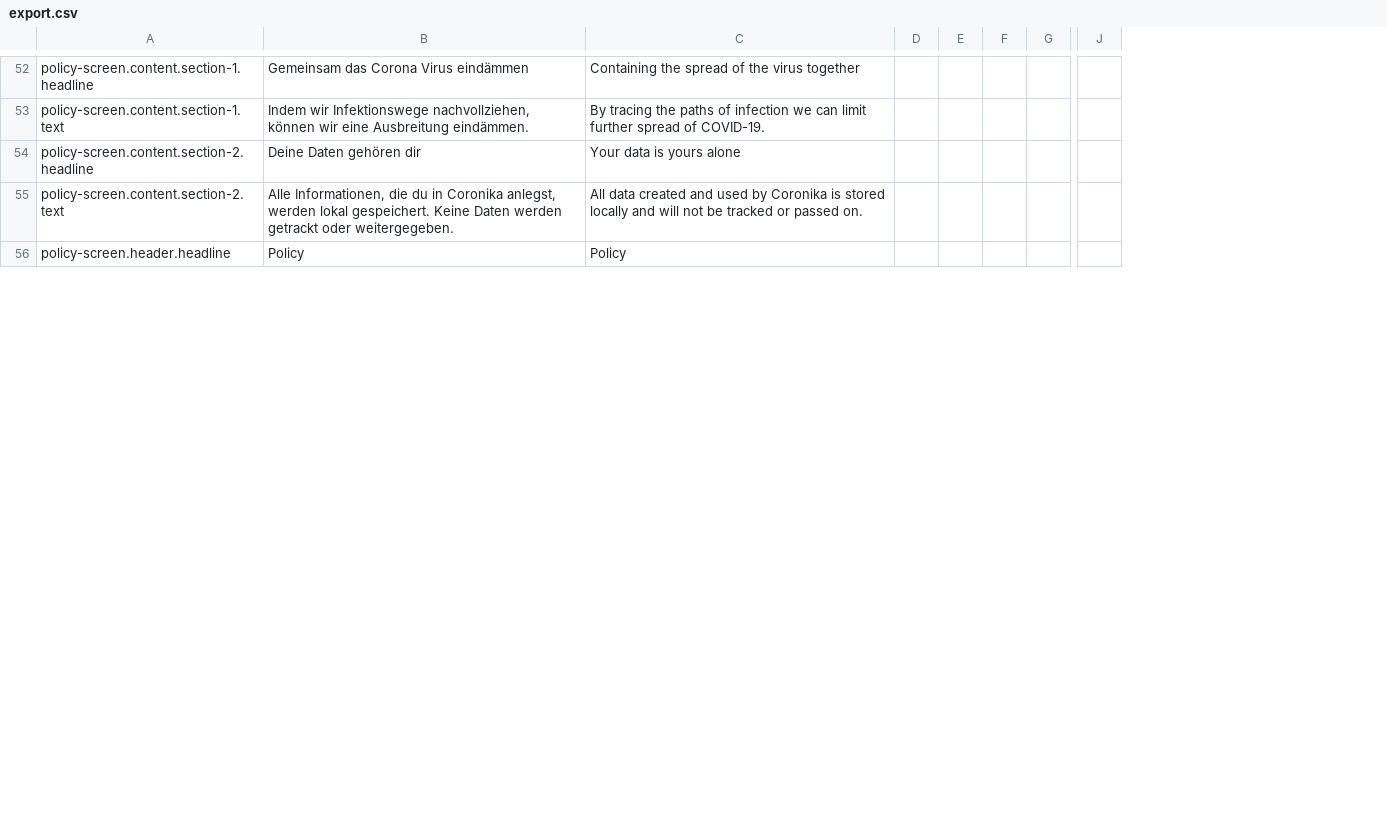
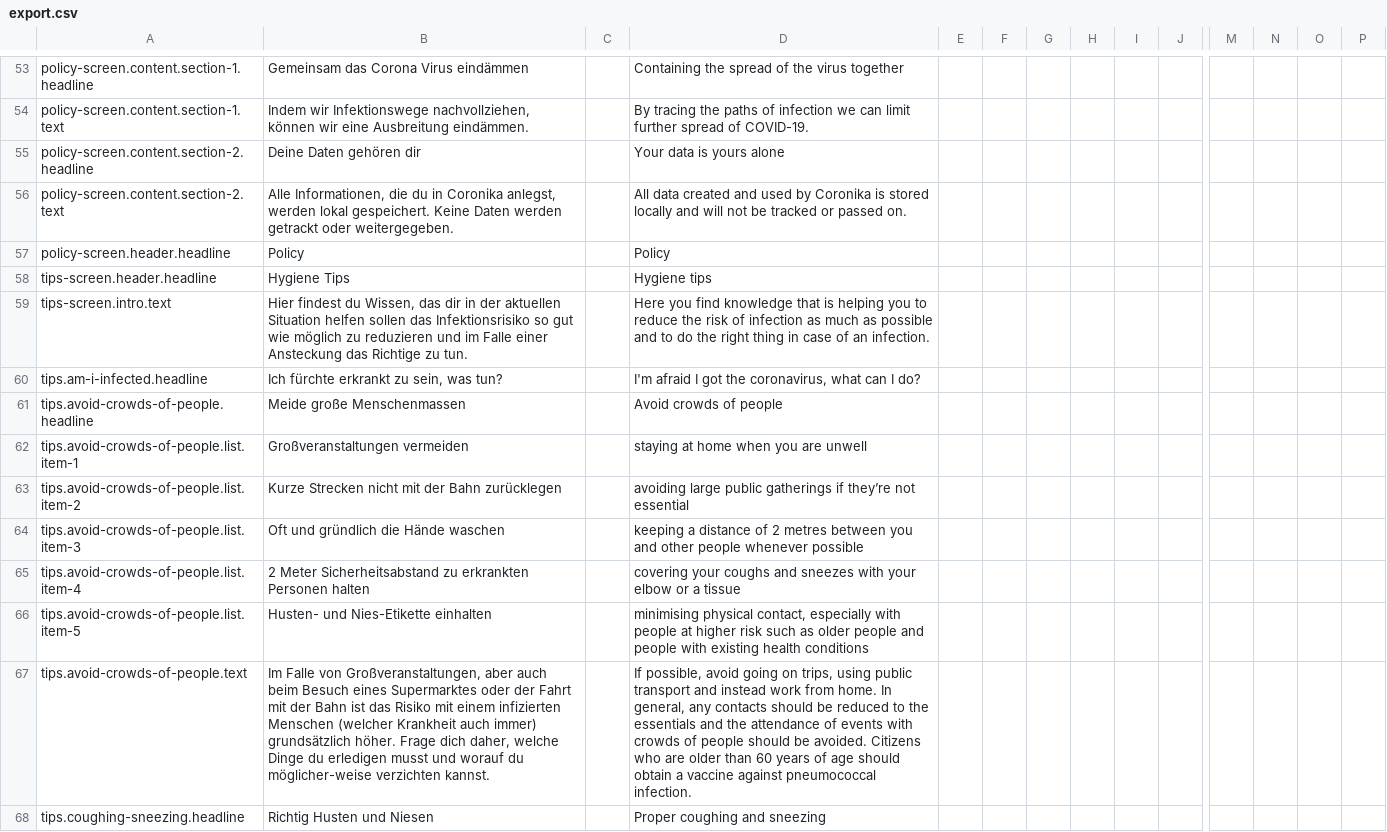
Before and after one commit to kreativzirkel/coronika, a CSV file: src/assets/translations/export.csv, drawn as a sheet; only a part is shown, gaps mark what is left out; rows hold the shown columns only; the diff covers the shown part only; the diff names each change by its address in the sheet, - before the commit and + after, or states it on an @@ line.

Commit message:
added detail pages for tips; added more languages; updated translation files

```diff
--- a/src/assets/translations/export.csv
+++ b/src/assets/translations/export.csv
+column C, empty
+column F, empty
+column I, empty
+column N, empty
+column O, empty
+column P, empty
+row 58: tips-screen.header.headline | Hygiene Tips |  | Hygiene tips
+row 59: tips-screen.intro.text | Hier findest du Wissen, das dir in der aktuellen Situation helfen sollen das Infektionsrisiko so gut wie möglich zu reduzieren und im Falle einer Ansteckung das Richtige zu tun. |  | Here you find knowledge that is helping you to reduce the risk of infection as much as possible and to do the right thing in case of an infection.
+row 60: tips.am-i-infected.headline | Ich fürchte erkrankt zu sein, was tun? |  | I'm afraid I got the coronavirus, what can I do?
+row 61: tips.avoid-crowds-of-people.headline | Meide große Menschenmassen |  | Avoid crowds of people
+row 62: tips.avoid-crowds-of-people.list.item-1 | Großveranstaltungen vermeiden |  | staying at home when you are unwell
+row 63: tips.avoid-crowds-of-people.list.item-2 | Kurze Strecken nicht mit der Bahn zurücklegen |  | avoiding large public gatherings if they’re not essential
+row 64: tips.avoid-crowds-of-people.list.item-3 | Oft und gründlich die Hände waschen |  | keeping a distance of 2 metres between you and other people whenever possible
+row 65: tips.avoid-crowds-of-people.list.item-4 | 2 Meter Sicherheitsabstand zu erkrankten Personen halten |  | covering your coughs and sneezes with your elbow or a tissue
+row 66: tips.avoid-crowds-of-people.list.item-5 | Husten- und Nies-Etikette einhalten |  | minimising physical contact, especially with people at higher risk such as older people and people with existing health conditions
+row 67: tips.avoid-crowds-of-people.text | Im Falle von Großveranstaltungen, aber auch beim Besuch eines Supermarktes oder der Fahrt mit der Bahn ist das Risiko mit einem infizierten Menschen (welcher Krankheit auch immer) grundsätzlich höher. Frage dich daher, welche Dinge du erledigen musst und worauf du möglicher-weise verzichten kannst. |  | If possible, avoid going on trips, using public transport and instead work from home. In general, any contacts should be reduced to the essentials and the attendance of events with crowds of people should be avoided. Citizens who are older than 60 years of age should obtain a vaccine against pneumococcal infection.
+row 68: tips.coughing-sneezing.headline | Richtig Husten und Niesen |  | Proper coughing and sneezing
```
Also changed, not shown: 11 added rows and 1 edited cell elsewhere in this file, 33 other files.
